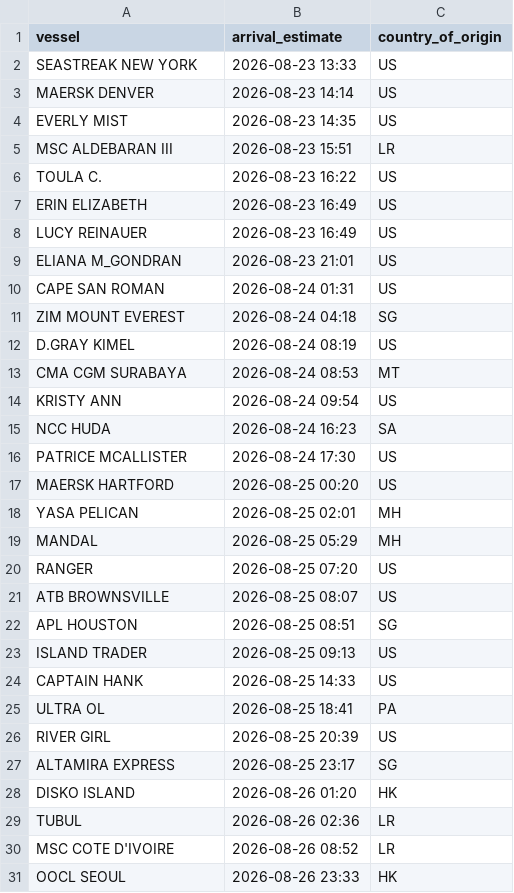
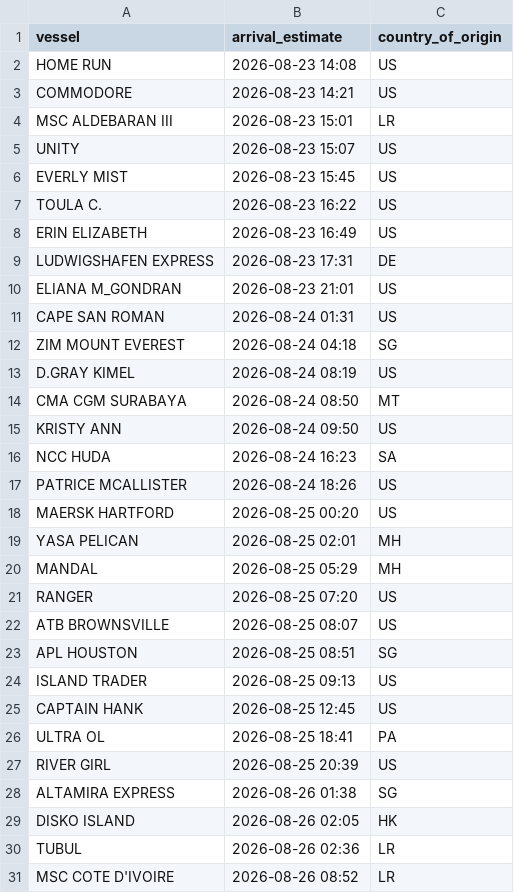
Before and after one commit to natalierjonas/FOC_NYC, a CSV file: ships_estimates_fixed.csv, drawn as a sheet; only a part is shown; the shorter side is filled out with more unchanged rows; the diff covers the shown part only.

```diff
--- a/ships_estimates_fixed.csv
+++ b/ships_estimates_fixed.csv
@@ -1,9 +1,10 @@
 vessel,arrival_estimate,country_of_origin
-SEASTREAK NEW YORK,2026-08-23 13:33,US
-MAERSK DENVER,2026-08-23 14:14,US
-EVERLY MIST,2026-08-23 14:35,US
-MSC ALDEBARAN III,2026-08-23 15:51,LR
+HOME RUN,2026-08-23 14:08,US
+COMMODORE,2026-08-23 14:21,US
+MSC ALDEBARAN III,2026-08-23 15:01,LR
+UNITY,2026-08-23 15:07,US
+EVERLY MIST,2026-08-23 15:45,US
 TOULA C.,2026-08-23 16:22,US
 ERIN ELIZABETH,2026-08-23 16:49,US
-LUCY REINAUER,2026-08-23 16:49,US
+LUDWIGSHAFEN EXPRESS,2026-08-23 17:31,DE
 ELIANA M_GONDRAN,2026-08-23 21:01,US
@@ -12,6 +13,6 @@ ZIM MOUNT EVEREST,2026-08-24 04:18,SG
 D.GRAY KIMEL,2026-08-24 08:19,US
-CMA CGM SURABAYA,2026-08-24 08:53,MT
-KRISTY ANN,2026-08-24 09:54,US
+CMA CGM SURABAYA,2026-08-24 08:50,MT
+KRISTY ANN,2026-08-24 09:50,US
 NCC HUDA,2026-08-24 16:23,SA
-PATRICE MCALLISTER,2026-08-24 17:30,US
+PATRICE MCALLISTER,2026-08-24 18:26,US
 MAERSK HARTFORD,2026-08-25 00:20,US
@@ -23,7 +24,7 @@ APL HOUSTON,2026-08-25 08:51,SG
 ISLAND TRADER,2026-08-25 09:13,US
-CAPTAIN HANK,2026-08-25 14:33,US
+CAPTAIN HANK,2026-08-25 12:45,US
 ULTRA OL,2026-08-25 18:41,PA
 RIVER GIRL,2026-08-25 20:39,US
-ALTAMIRA EXPRESS,2026-08-25 23:17,SG
-DISKO ISLAND,2026-08-26 01:20,HK
+ALTAMIRA EXPRESS,2026-08-26 01:38,SG
+DISKO ISLAND,2026-08-26 02:05,HK
 TUBUL,2026-08-26 02:36,LR
```
Also changed, not shown: 3 added rows, 2 removed rows and 8 edited cells elsewhere in this file, filtered_ships.csv.
